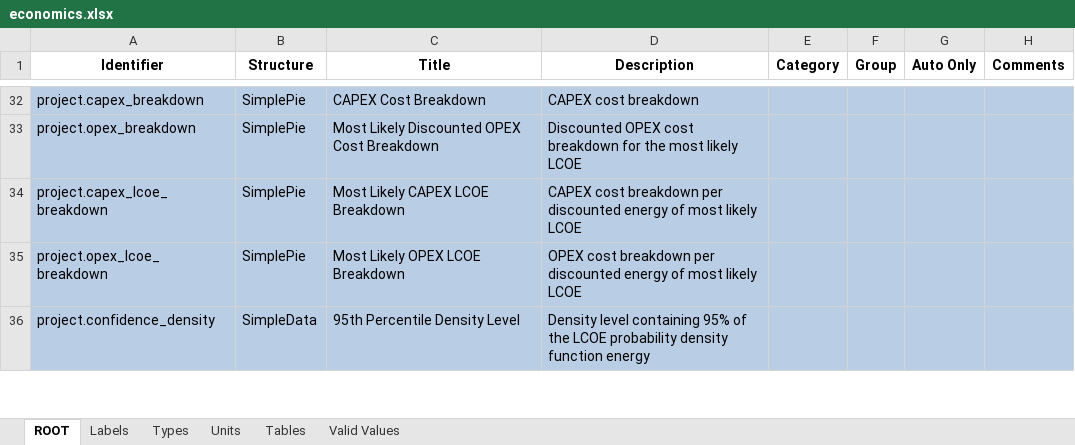
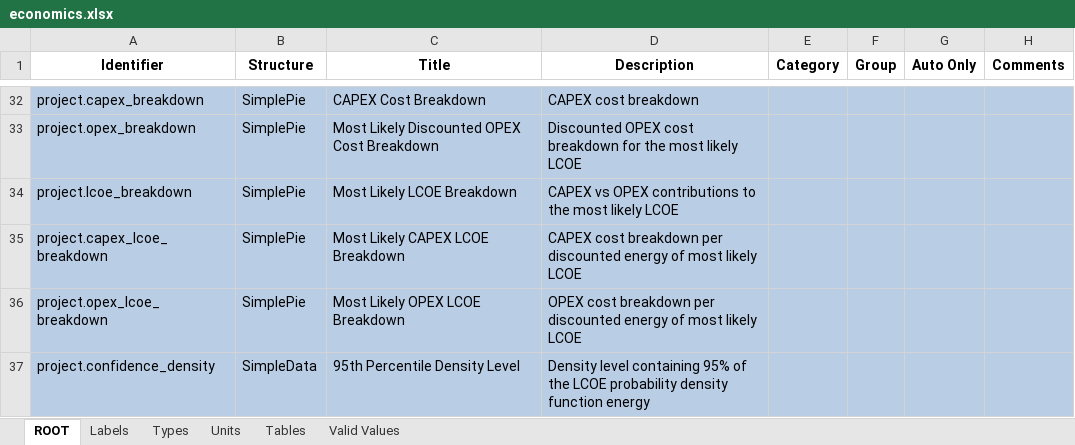
Before and after one commit to DTOcean/dtocean-core, an Excel workbook: dds/economics.xlsx, sheet ROOT, drawn as a sheet; only a part is shown, gaps mark what is left out; values as stored, in another font and other column widths than the file's, no borders; charts and pictures not drawn; the diff names each change by its address in the sheet, - before the commit and + after, or states it on an @@ line.

Commit message:
Add CAPEX vs OPEX comparison for most likely LCOE

```diff
--- a/dds/economics.xlsx (sheet ROOT)
+++ b/dds/economics.xlsx (sheet ROOT)
+row 34: project.lcoe_breakdown | SimplePie | Most Likely LCOE Breakdown | CAPEX vs OPEX contributions to the most likely LCOE
```
Also changed, not shown: sheet Units, sheet Types, 1 other file.
